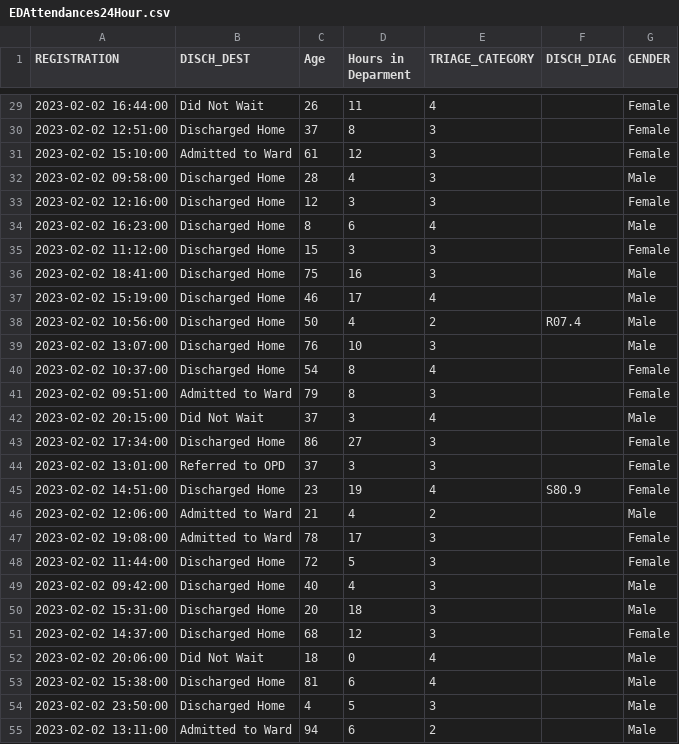
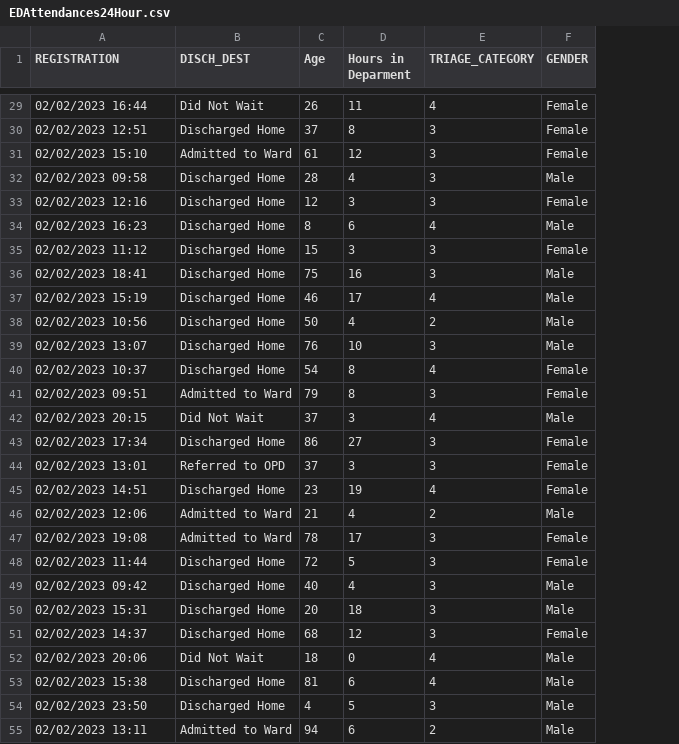
Before and after one commit to AudeAllen/PDA_Assignment, a CSV file: EDAttendances24Hour.csv, drawn as a sheet; only a part is shown, gaps mark what is left out; the diff covers the shown part only; the diff names each change by its address in the sheet, - before the commit and + after, or states it on an @@ line.

Commit message:
Conversion of Registration to datetime Dtype

```diff
--- a/EDAttendances24Hour.csv
+++ b/EDAttendances24Hour.csv
-column F (DISCH_DIAG), rows 38-45: R07.4 |  |  |  |  |  |  | S80.9
-A29 (REGISTRATION): 2023-02-02 16:44:00
+A29 (REGISTRATION): 02/02/2023 16:44
-A30 (REGISTRATION): 2023-02-02 12:51:00
+A30 (REGISTRATION): 02/02/2023 12:51
-A31 (REGISTRATION): 2023-02-02 15:10:00
+A31 (REGISTRATION): 02/02/2023 15:10
-A32 (REGISTRATION): 2023-02-02 09:58:00
+A32 (REGISTRATION): 02/02/2023 09:58
-A33 (REGISTRATION): 2023-02-02 12:16:00
+A33 (REGISTRATION): 02/02/2023 12:16
-A34 (REGISTRATION): 2023-02-02 16:23:00
+A34 (REGISTRATION): 02/02/2023 16:23
-A35 (REGISTRATION): 2023-02-02 11:12:00
+A35 (REGISTRATION): 02/02/2023 11:12
-A36 (REGISTRATION): 2023-02-02 18:41:00
+A36 (REGISTRATION): 02/02/2023 18:41
-A37 (REGISTRATION): 2023-02-02 15:19:00
+A37 (REGISTRATION): 02/02/2023 15:19
-A38 (REGISTRATION): 2023-02-02 10:56:00
+A38 (REGISTRATION): 02/02/2023 10:56
-A39 (REGISTRATION): 2023-02-02 13:07:00
+A39 (REGISTRATION): 02/02/2023 13:07
-A40 (REGISTRATION): 2023-02-02 10:37:00
+A40 (REGISTRATION): 02/02/2023 10:37
-A41 (REGISTRATION): 2023-02-02 09:51:00
+A41 (REGISTRATION): 02/02/2023 09:51
-A42 (REGISTRATION): 2023-02-02 20:15:00
+A42 (REGISTRATION): 02/02/2023 20:15
-A43 (REGISTRATION): 2023-02-02 17:34:00
+A43 (REGISTRATION): 02/02/2023 17:34
-A44 (REGISTRATION): 2023-02-02 13:01:00
+A44 (REGISTRATION): 02/02/2023 13:01
-A45 (REGISTRATION): 2023-02-02 14:51:00
+A45 (REGISTRATION): 02/02/2023 14:51
-A46 (REGISTRATION): 2023-02-02 12:06:00
+A46 (REGISTRATION): 02/02/2023 12:06
-A47 (REGISTRATION): 2023-02-02 19:08:00
+A47 (REGISTRATION): 02/02/2023 19:08
-A48 (REGISTRATION): 2023-02-02 11:44:00
+A48 (REGISTRATION): 02/02/2023 11:44
-A49 (REGISTRATION): 2023-02-02 09:42:00
+A49 (REGISTRATION): 02/02/2023 09:42
-A50 (REGISTRATION): 2023-02-02 15:31:00
+A50 (REGISTRATION): 02/02/2023 15:31
-A51 (REGISTRATION): 2023-02-02 14:37:00
+A51 (REGISTRATION): 02/02/2023 14:37
-A52 (REGISTRATION): 2023-02-02 20:06:00
+A52 (REGISTRATION): 02/02/2023 20:06
-A53 (REGISTRATION): 2023-02-02 15:38:00
+A53 (REGISTRATION): 02/02/2023 15:38
-A54 (REGISTRATION): 2023-02-02 23:50:00
+A54 (REGISTRATION): 02/02/2023 23:50
-A55 (REGISTRATION): 2023-02-02 13:11:00
+A55 (REGISTRATION): 02/02/2023 13:11
```
Also changed, not shown: 96 edited cells elsewhere in this file, 1 other file.
